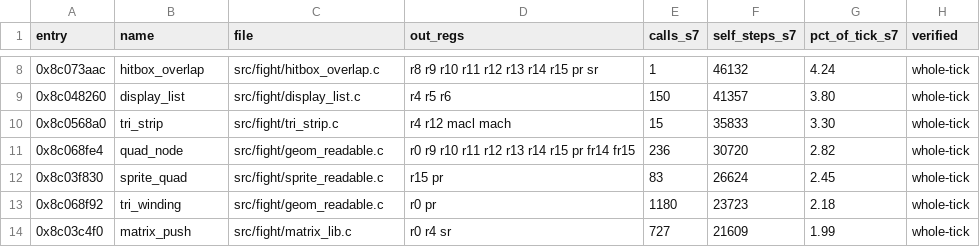
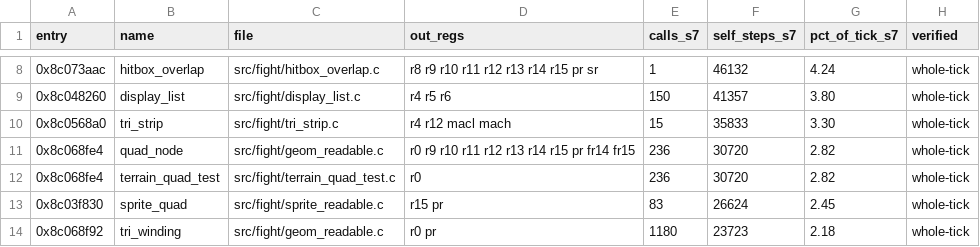
Before and after one commit to celsowm/vf3-decomp, a CSV file: docs/readable_status.csv, drawn as a sheet; only a part is shown, gaps mark what is left out; the shorter side is filled out with more unchanged rows.

```diff
--- a/docs/readable_status.csv
+++ b/docs/readable_status.csv
@@ -11,2 +11,3 @@ entry,name,file,out_regs,calls_s7,self_steps_s7,pct_of_tick_s7,verified
 0x8c068fe4,quad_node,src/fight/geom_readable.c,r0 r9 r10 r11 r12 r13 r14 r15 pr fr14 fr15,236,30720,2.82,whole-tick
+0x8c068fe4,terrain_quad_test,src/fight/terrain_quad_test.c,r0,236,30720,2.82,whole-tick
 0x8c03f830,sprite_quad,src/fight/sprite_readable.c,r15 pr,83,26624,2.45,whole-tick
```
Also changed, not shown: 5 other files.
